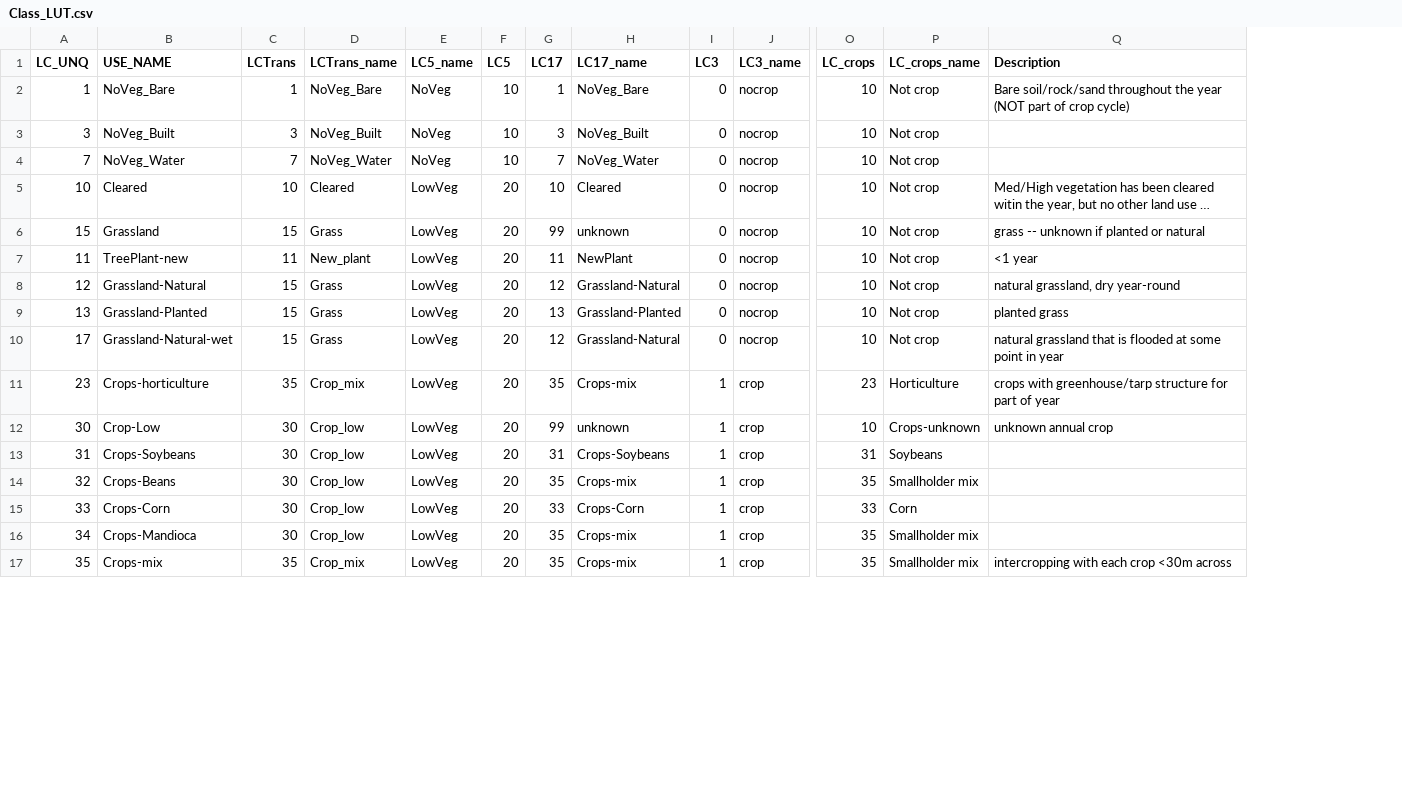
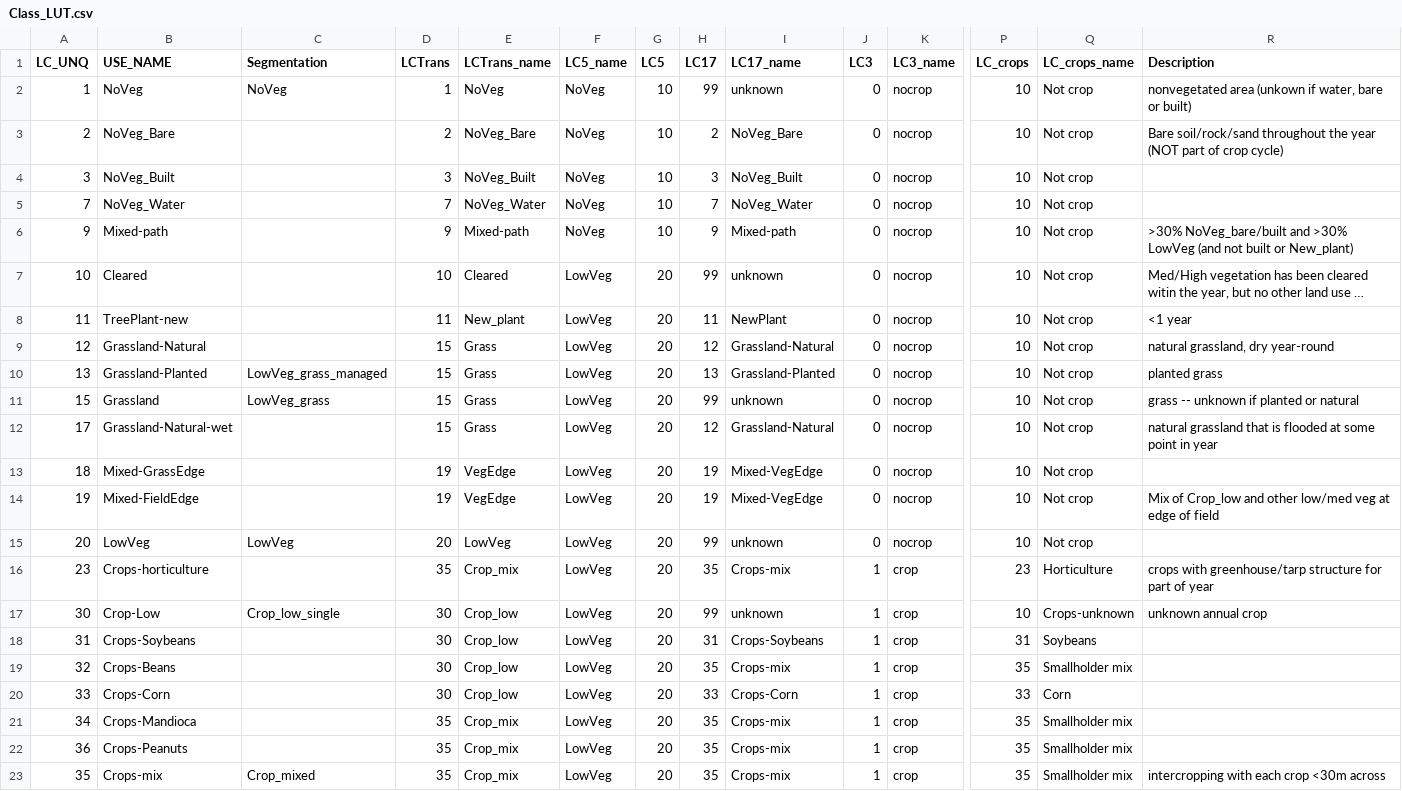
Before and after one commit to klwalker-sb/LUCinSA_helpers, a CSV file: Class_LUT.csv, drawn as a sheet; only a part is shown, gaps mark what is left out; long unchanged cells end in …; addresses are those after the commit; rows hold the shown columns only; the diff names each change by its address in the sheet, - before the commit and + after, or states it on an @@ line.

```diff
--- a/Class_LUT.csv
+++ b/Class_LUT.csv
+column C (Segmentation), row 2: NoVeg; row 10: LowVeg_grass_managed; row 17: Crop_low_single; row 23: Crop_mixed
-B2 (USE_NAME): NoVeg_Bare
+B2 (USE_NAME): NoVeg
-E2 (LCTrans_name): NoVeg_Bare
+E2 (LCTrans_name): NoVeg
-H2 (LC17): 1
+H2 (LC17): 99
-I2 (LC17_name): NoVeg_Bare
+I2 (LC17_name): unknown
-R2 (Description): Bare soil/rock/sand throughout the year (NOT part of crop cycle)
+R2 (Description): nonvegetated area (unkown if water, bare or built)
+row 3: 2 | NoVeg_Bare |  | 2 | NoVeg_Bare | NoVeg | 10 | 2 | NoVeg_Bare | 0 | nocrop | 10 | Not crop | Bare soil/rock/sand throughout the year (NOT part of crop cycle)
+row 6: 9 | Mixed-path |  | 9 | Mixed-path | NoVeg | 10 | 9 | Mixed-path | 0 | nocrop | 10 | Not crop | >30% NoVeg_bare/built and >30% LowVeg (and not built or New_plant)
-H7 (LC17): 10
+H7 (LC17): 99
-I7 (LC17_name): Cleared
+I7 (LC17_name): unknown
@@ row 6 moved to row 11: 15 @@
+row 13: 18 | Mixed-GrassEdge |  | 19 | VegEdge | LowVeg | 20 | 19 | Mixed-VegEdge | 0 | nocrop | 10 | Not crop
+row 14: 19 | Mixed-FieldEdge |  | 19 | VegEdge | LowVeg | 20 | 19 | Mixed-VegEdge | 0 | nocrop | 10 | Not crop | Mix of Crop_low and other low/med veg at edge of field
+row 15: 20 | LowVeg | LowVeg | 20 | LowVeg | LowVeg | 20 | 99 | unknown | 0 | nocrop | 10 | Not crop
-D21 (LCTrans): 30
+D21 (LCTrans): 35
-E21 (LCTrans_name): Crop_low
+E21 (LCTrans_name): Crop_mix
+row 22: 36 | Crops-Peanuts |  | 35 | Crop_mix | LowVeg | 20 | 35 | Crops-mix | 1 | crop | 35 | Smallholder mix
```
Also changed, not shown: 13 other files.
